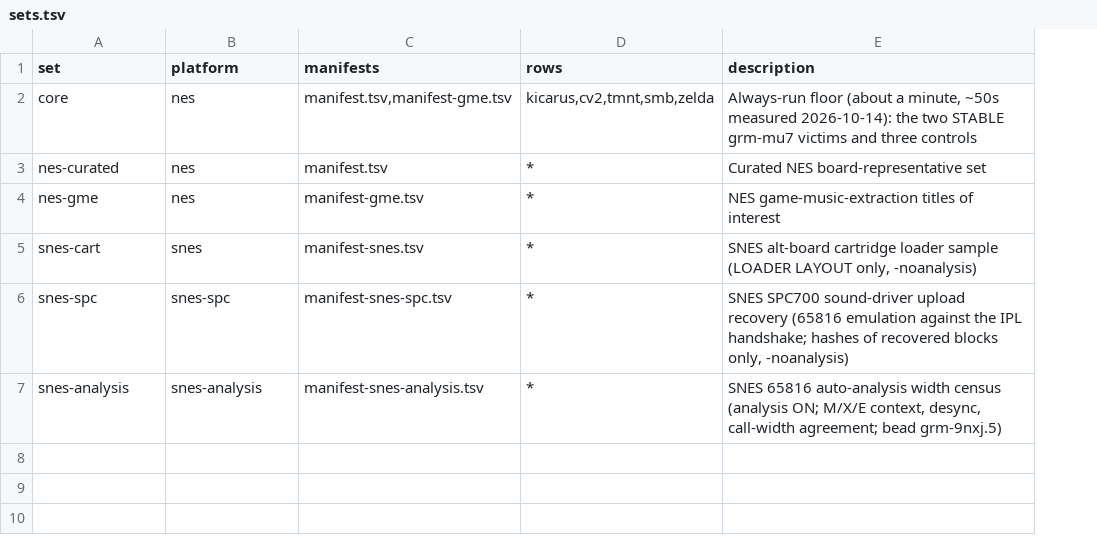
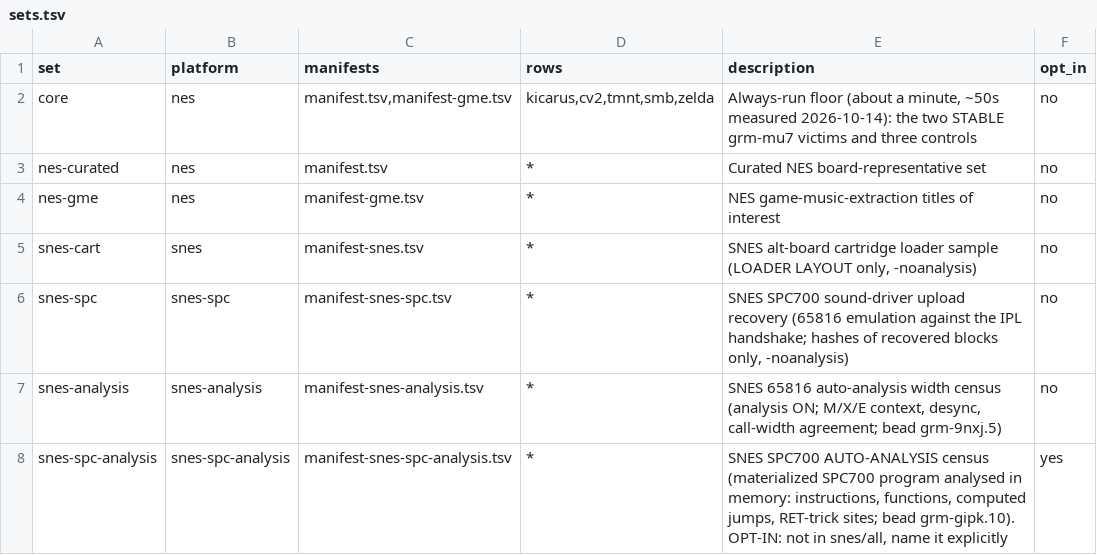
Before and after one commit to CBongo/ghidra-retro-machines, a TSV file: tools/banktest/realrom/sets.tsv, drawn as a sheet; the diff names each change by its address in the sheet, - before the commit and + after, or states it on an @@ line.

```diff
--- a/tools/banktest/realrom/sets.tsv
+++ b/tools/banktest/realrom/sets.tsv
+column F (opt_in), rows 2-7: all no
+row 8: snes-spc-analysis | snes-spc-analysis | manifest-snes-spc-analysis.tsv | * | SNES SPC700 AUTO-ANALYSIS census (materialized SPC700 program analysed in memory: instructions, functions, computed jumps, RET-trick sites; bead grm-gipk.10). OPT-IN: not in snes/all, name it explicitly | yes
```
Also changed, not shown: tools/banktest/realrom/platforms.tsv, 16 other files.
